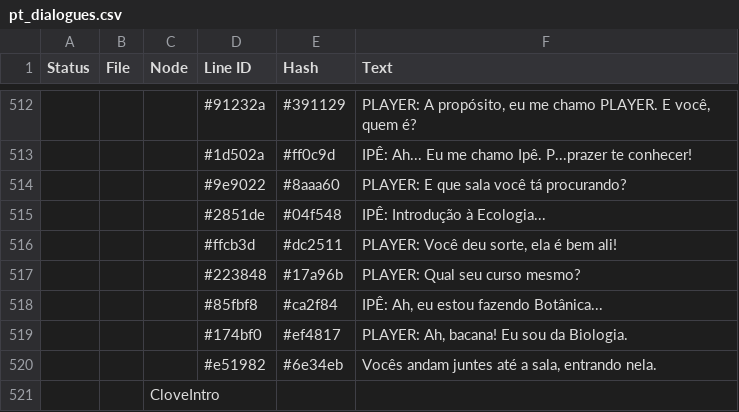
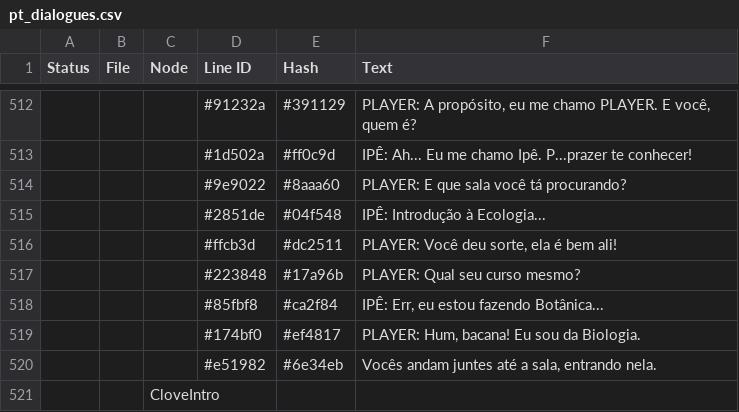
Before and after one commit to CosmicFoxStudio/LoveGarden, a CSV file: datafiles/lang/pt_dialogues.csv, drawn as a sheet; only a part is shown, gaps mark what is left out.

```diff
--- a/datafiles/lang/pt_dialogues.csv
+++ b/datafiles/lang/pt_dialogues.csv
@@ -517,4 +517,4 @@ Status,File,Node,Line ID,Hash,Text
 ,,,"#223848","#17a96b","PLAYER: Qual seu curso mesmo?"
-,,,"#85fbf8","#ca2f84","IPÊ: Ah, eu estou fazendo Botânica..."
-,,,"#174bf0","#ef4817","PLAYER: Ah, bacana! Eu sou da Biologia."
+,,,"#85fbf8","#ca2f84","IPÊ: Err, eu estou fazendo Botânica..."
+,,,"#174bf0","#ef4817","PLAYER: Hum, bacana! Eu sou da Biologia."
 ,,,"#e51982","#6e34eb","Vocês andam juntes até a sala, entrando nela."
```
Also changed, not shown: 3 other files.
